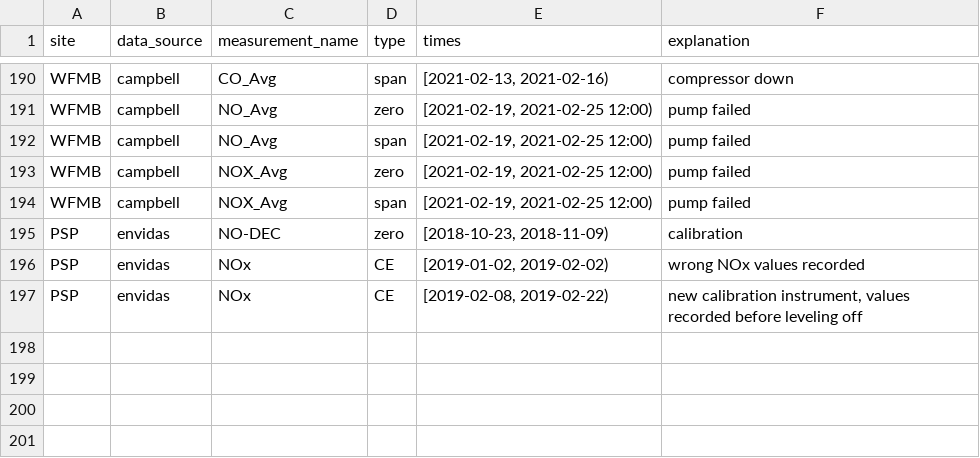
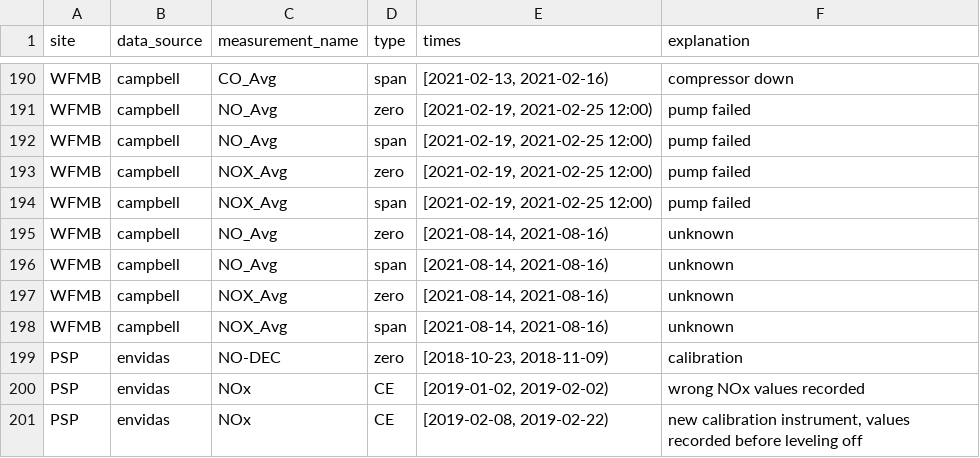
Before and after one commit to ASRCsoft/atmoschem.process, a CSV file: analysis/config/cal_flags.csv, drawn as a sheet; only a part is shown, gaps mark what is left out.

Commit message:
Add WFMB 2021 3rd quarter flags. Closes #139

```diff
--- a/analysis/config/cal_flags.csv
+++ b/analysis/config/cal_flags.csv
@@ -194,2 +194,6 @@ WFMB,campbell,NOX_Avg,zero,"[2021-02-19, 2021-02-25 12:00)",pump failed
 WFMB,campbell,NOX_Avg,span,"[2021-02-19, 2021-02-25 12:00)",pump failed
+WFMB,campbell,NO_Avg,zero,"[2021-08-14, 2021-08-16)",unknown
+WFMB,campbell,NO_Avg,span,"[2021-08-14, 2021-08-16)",unknown
+WFMB,campbell,NOX_Avg,zero,"[2021-08-14, 2021-08-16)",unknown
+WFMB,campbell,NOX_Avg,span,"[2021-08-14, 2021-08-16)",unknown
 PSP,envidas,NO-DEC,zero,"[2018-10-23, 2018-11-09)",calibration
```
